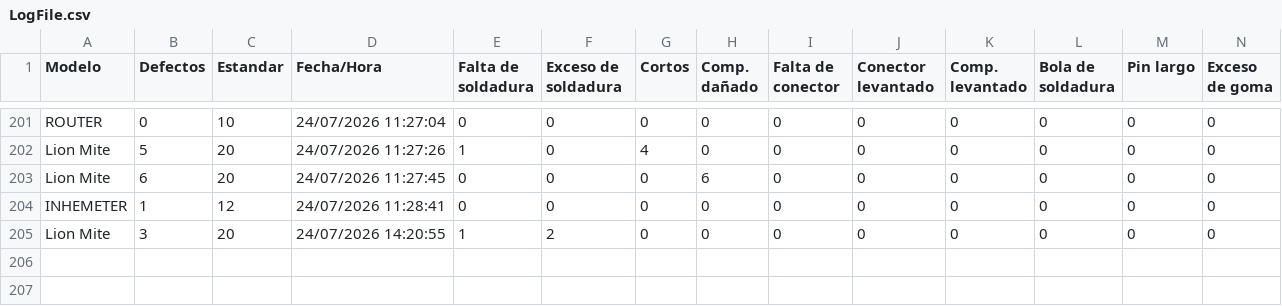
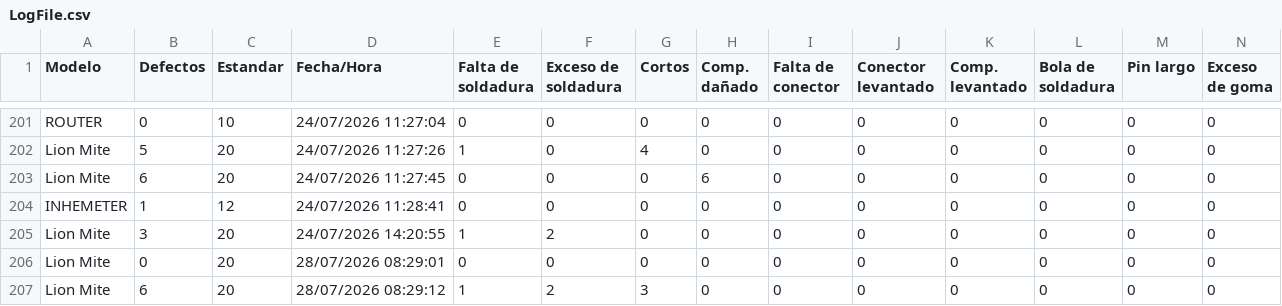
Before and after one commit to OscarTovar94/Registro_defetos_SMT, a CSV file: LogFile/LogFile.csv, drawn as a sheet; only a part is shown, gaps mark what is left out; rows hold the shown columns only; the diff names each change by its address in the sheet, - before the commit and + after, or states it on an @@ line.

```diff
--- a/LogFile/LogFile.csv
+++ b/LogFile/LogFile.csv
+row 206: Lion Mite | 0 | 20 | 28/07/2026 08:29:01 | 0 | 0 | 0 | 0 | 0 | 0 | 0 | 0 | 0 | 0
+row 207: Lion Mite | 6 | 20 | 28/07/2026 08:29:12 | 1 | 2 | 3 | 0 | 0 | 0 | 0 | 0 | 0 | 0
```
Also changed, not shown: 2 other files.
